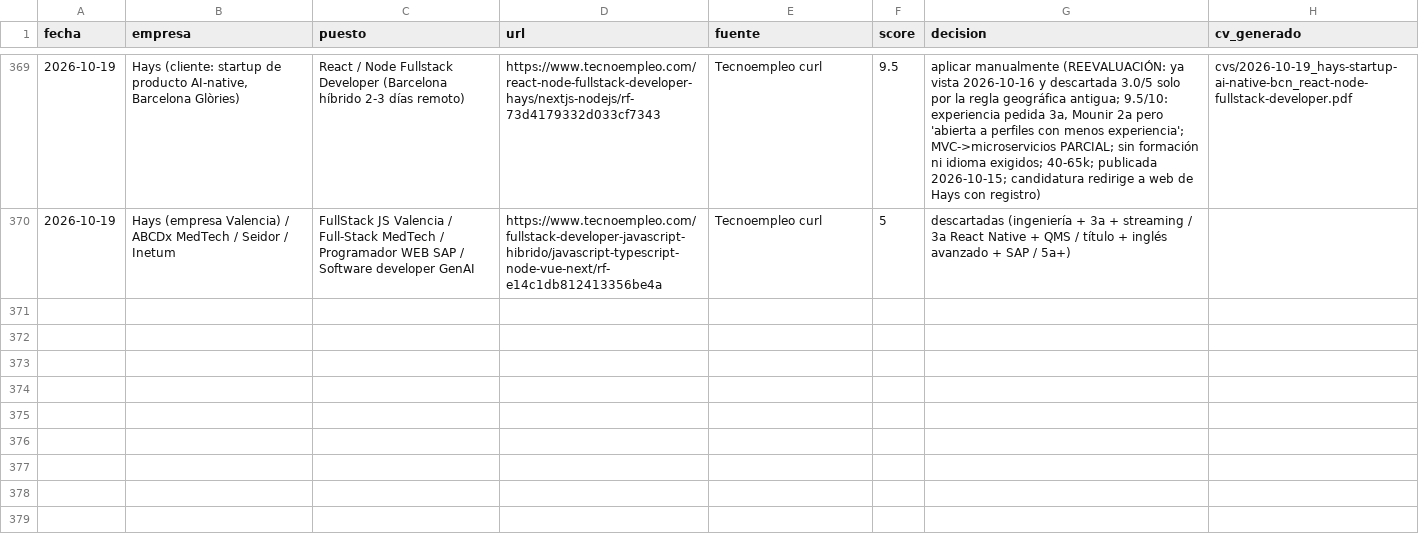
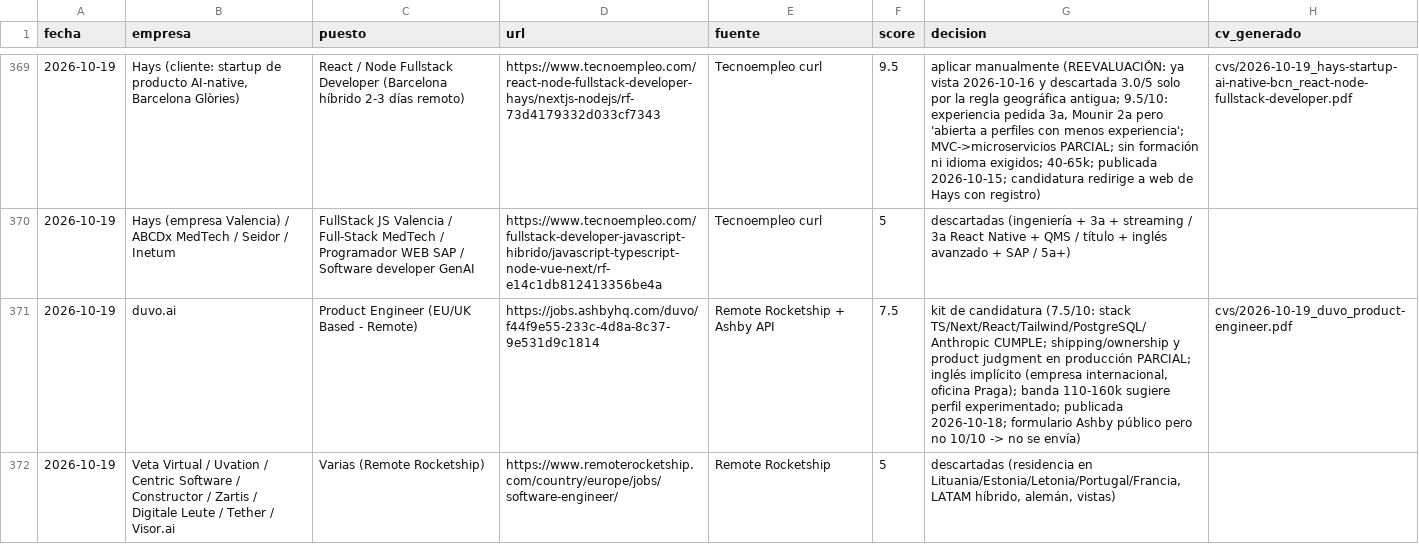
Before and after one commit to mounirb-dev/career-ops-mounir, a CSV file: data/seen.csv, drawn as a sheet; only a part is shown, gaps mark what is left out.

```diff
--- a/data/seen.csv
+++ b/data/seen.csv
@@ -370 +370,3 @@ fecha,empresa,puesto,url,fuente,score,decision,cv_generado
 2026-10-19,Hays (empresa Valencia) / ABCDx MedTech / Seidor / Inetum,FullStack JS Valencia / Full-Stack MedTech / Programador WEB SAP / Software developer GenAI,https://www.tecnoempleo.com/fullstack-developer-javascript-hibrido/javascript-typescript-node-vue-next/rf-e14c1db812413356be4a,Tecnoempleo curl,5,descartadas (ingeniería + 3a + streaming / 3a React Native + QMS / título + inglés avanzado + SAP / 5a+),
+2026-10-19,duvo.ai,Product Engineer (EU/UK Based - Remote),https://jobs.ashbyhq.com/duvo/f44f9e55-233c-4d8a-8c37-9e531d9c1814,Remote Rocketship + Ashby API,7.5,"kit de candidatura (7.5/10: stack TS/Next/React/Tailwind/PostgreSQL/Anthropic CUMPLE; shipping/ownership y product judgment en producción PARCIAL; inglés implícito (empresa internacional, oficina Praga); banda 110-160k sugiere perfil experimentado; publicada 2026-10-18; formulario Ashby público pero no 10/10 -> no se envía)",cvs/2026-10-19_duvo_product-engineer.pdf
+2026-10-19,Veta Virtual / Uvation / Centric Software / Constructor / Zartis / Digitale Leute / Tether / Visor.ai,Varias (Remote Rocketship),https://www.remoterocketship.com/country/europe/jobs/software-engineer/,Remote Rocketship,5,"descartadas (residencia en Lituania/Estonia/Letonia/Portugal/Francia, LATAM híbrido, alemán, vistas)",
```
Also changed, not shown: 3 other files.
